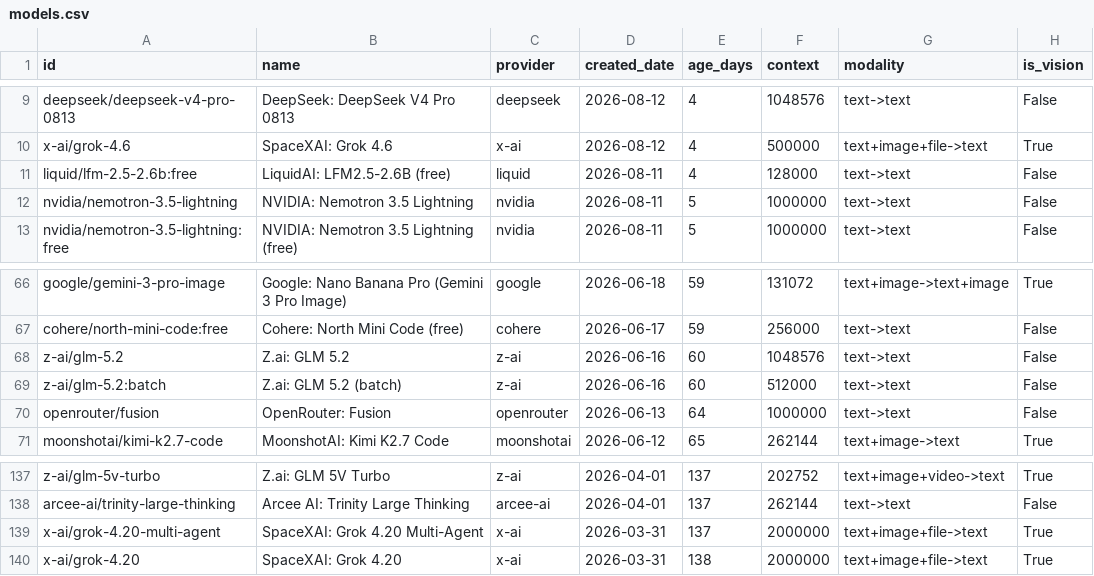
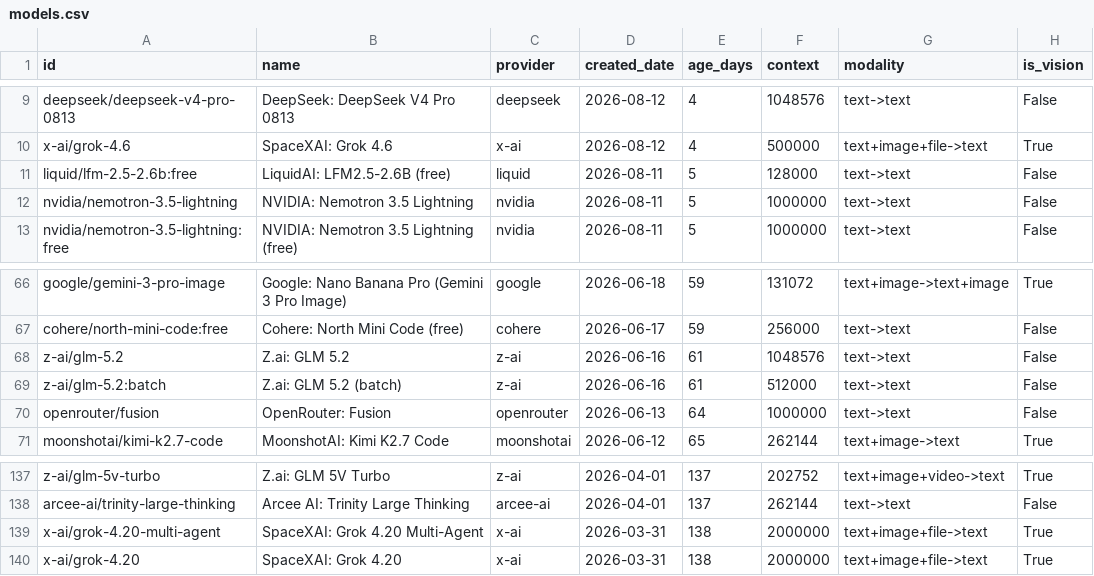
Before and after one commit to Sternpaul/ModelCompass, a CSV file: models.csv, drawn as a sheet; only a part is shown, gaps mark what is left out; the diff names each change by its address in the sheet, - before the commit and + after, or states it on an @@ line.

```diff
--- a/models.csv
+++ b/models.csv
-E11 (age_days): 4
+E11 (age_days): 5
-E68:E69 (age_days): 60
+E68:E69 (age_days): 61
-E139 (age_days): 137
+E139 (age_days): 138
```
Also changed, not shown: 4 other files.
